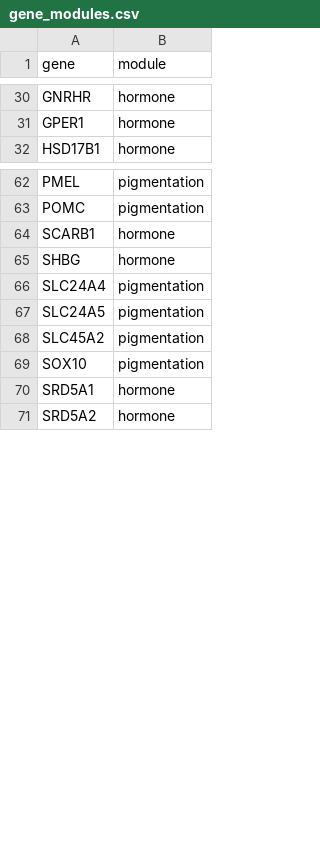
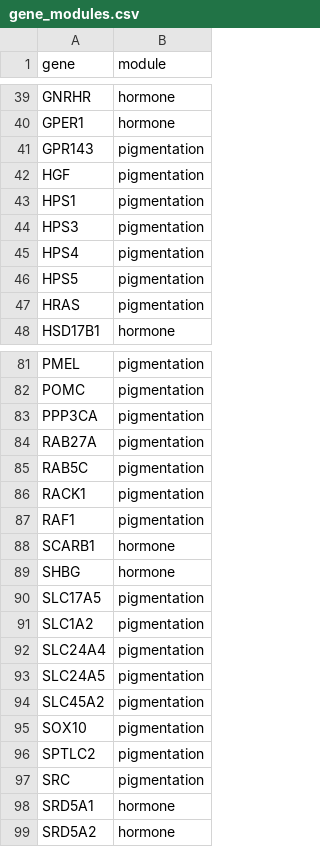
Before and after one commit to tinalasisi/pigmentation-gene-network, a CSV file: comparative-genomics/analysis/module_selection/data/gene_modules.csv, drawn as a sheet; only a part is shown, gaps mark what is left out; the diff covers the shown part only; the diff names each change by its address in the sheet, - before the commit and + after, or states it on an @@ line.

Commit message:
feat(nb15): add module-balance, circular-tree, and sister-pair figures; US spelling
Regenerated the four module_selection figures against the FINAL 96-gene panel
(perorigin_v1 branch_rates, 105 genes) and integrated them into NB15:
- fig_module_balance + fig_circular_tree_balance -> new Fig 5/5b' in NB15 S5
  (branch-level aBSREL module balance over all 14 origins, complementing the
   RELAX-powered Table 3).
- fig_sister_pair_contrast + fig_sister_network_diff -> new Fig 6/6b' in NB15 S6
  (dichromat-vs-closest-monochromatic-sister contrast; the by-eye divergence view).
Data/script fixes required for correctness:
- Refreshed module_selection/data/{branch_rates,per_origin_K,gene_modules}.csv from
  perorigin_v1 (was stale 78-gene pre-expansion copy).
- figures.py + tree_figures.R now filter on the `module` column, NOT `set`: the 17
  expansion genes carry set='?' and were being silently dropped.
- gene_modules.csv rebuilt to cover all 105 genes (was missing 27 expansion genes).
- sister_figures.py: monochromatic-sister triangles now drawn faded (alpha 0.32) so
  they are visually distinct from the solid dichromatic triangles (per request);
  key + subtitle updated to state the solid/faded encoding.
All four figures carry standalone below-figure captions (data source, every visual
element decoded). NB15 prose converted to US spelling. Notebook re-executed, outputs
embedded (7 figures, 0 errors).

```diff
--- a/comparative-genomics/analysis/module_selection/data/gene_modules.csv
+++ b/comparative-genomics/analysis/module_selection/data/gene_modules.csv
+row 41: GPR143 | pigmentation
+row 42: HGF | pigmentation
+row 43: HPS1 | pigmentation
+row 44: HPS3 | pigmentation
+row 45: HPS4 | pigmentation
+row 46: HPS5 | pigmentation
+row 47: HRAS | pigmentation
+row 83: PPP3CA | pigmentation
+row 84: RAB27A | pigmentation
+row 85: RAB5C | pigmentation
+row 86: RACK1 | pigmentation
+row 87: RAF1 | pigmentation
+row 90: SLC17A5 | pigmentation
+row 91: SLC1A2 | pigmentation
+row 96: SPTLC2 | pigmentation
+row 97: SRC | pigmentation
```
Also changed, not shown: 11 added rows and 1 moved row elsewhere in this file, comparative-genomics/analysis/dichromatism_synthesis/data/nb15_origin_estimates.csv, 14 other files.
